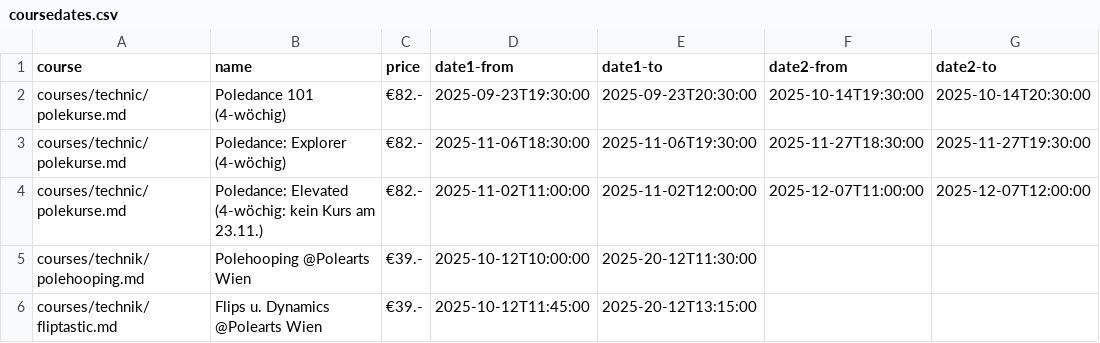
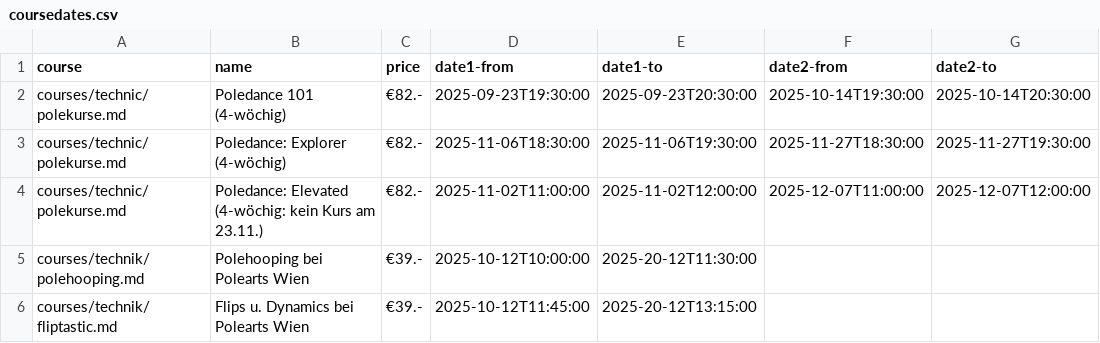
Before and after one commit to ivypoledance/ivypoledance.github.io, a CSV file: coursedates.csv, drawn as a sheet.

Commit message:
Update coursedates.csv

```diff
--- a/coursedates.csv
+++ b/coursedates.csv
@@ -4,3 +4,3 @@ courses/technic/polekurse.md,Poledance: Explorer (4-wöchig),€82.-,2025-11-06T
 courses/technic/polekurse.md,Poledance: Elevated (4-wöchig: kein Kurs am 23.11.),€82.-,2025-11-02T11:00:00,2025-11-02T12:00:00,2025-12-07T11:00:00,2025-12-07T12:00:00
-courses/technik/polehooping.md,Polehooping @Polearts Wien,€39.-,2025-10-12T10:00:00,2025-20-12T11:30:00,,
-courses/technik/fliptastic.md,Flips u. Dynamics @Polearts Wien,€39.-,2025-10-12T11:45:00,2025-20-12T13:15:00,,
+courses/technik/polehooping.md,Polehooping bei Polearts Wien,€39.-,2025-10-12T10:00:00,2025-20-12T11:30:00,,
+courses/technik/fliptastic.md,Flips u. Dynamics bei Polearts Wien,€39.-,2025-10-12T11:45:00,2025-20-12T13:15:00,,
```
